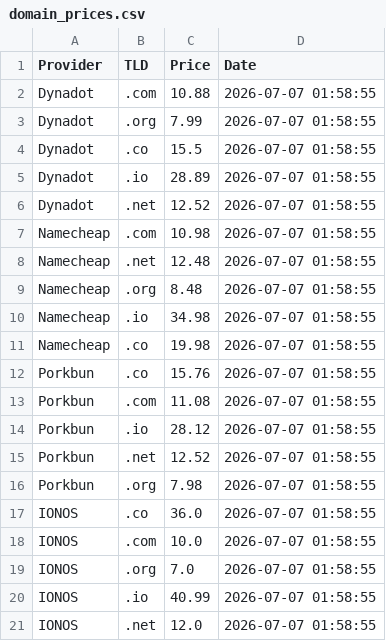
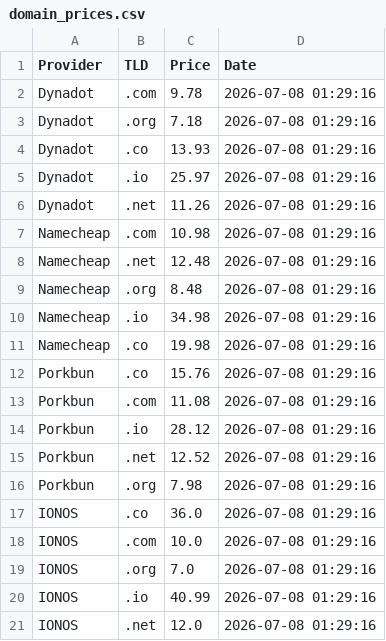
Before and after one commit to Enessceng/domain-price-monitor, a CSV file: domain_prices.csv, drawn as a sheet.

```diff
--- a/domain_prices.csv
+++ b/domain_prices.csv
@@ -1,21 +1,21 @@
 Provider,TLD,Price,Date
-Dynadot,.com,10.88,2026-07-07 01:58:55
-Dynadot,.org,7.99,2026-07-07 01:58:55
-Dynadot,.co,15.5,2026-07-07 01:58:55
-Dynadot,.io,28.89,2026-07-07 01:58:55
-Dynadot,.net,12.52,2026-07-07 01:58:55
-Namecheap,.com,10.98,2026-07-07 01:58:55
-Namecheap,.net,12.48,2026-07-07 01:58:55
-Namecheap,.org,8.48,2026-07-07 01:58:55
-Namecheap,.io,34.98,2026-07-07 01:58:55
-Namecheap,.co,19.98,2026-07-07 01:58:55
-Porkbun,.co,15.76,2026-07-07 01:58:55
-Porkbun,.com,11.08,2026-07-07 01:58:55
-Porkbun,.io,28.12,2026-07-07 01:58:55
-Porkbun,.net,12.52,2026-07-07 01:58:55
-Porkbun,.org,7.98,2026-07-07 01:58:55
-IONOS,.co,36.0,2026-07-07 01:58:55
-IONOS,.com,10.0,2026-07-07 01:58:55
-IONOS,.org,7.0,2026-07-07 01:58:55
-IONOS,.io,40.99,2026-07-07 01:58:55
-IONOS,.net,12.0,2026-07-07 01:58:55
+Dynadot,.com,9.78,2026-07-08 01:29:16
+Dynadot,.org,7.18,2026-07-08 01:29:16
+Dynadot,.co,13.93,2026-07-08 01:29:16
+Dynadot,.io,25.97,2026-07-08 01:29:16
+Dynadot,.net,11.26,2026-07-08 01:29:16
+Namecheap,.com,10.98,2026-07-08 01:29:16
+Namecheap,.net,12.48,2026-07-08 01:29:16
+Namecheap,.org,8.48,2026-07-08 01:29:16
+Namecheap,.io,34.98,2026-07-08 01:29:16
+Namecheap,.co,19.98,2026-07-08 01:29:16
+Porkbun,.co,15.76,2026-07-08 01:29:16
+Porkbun,.com,11.08,2026-07-08 01:29:16
+Porkbun,.io,28.12,2026-07-08 01:29:16
+Porkbun,.net,12.52,2026-07-08 01:29:16
+Porkbun,.org,7.98,2026-07-08 01:29:16
+IONOS,.co,36.0,2026-07-08 01:29:16
+IONOS,.com,10.0,2026-07-08 01:29:16
+IONOS,.org,7.0,2026-07-08 01:29:16
+IONOS,.io,40.99,2026-07-08 01:29:16
+IONOS,.net,12.0,2026-07-08 01:29:16
```
